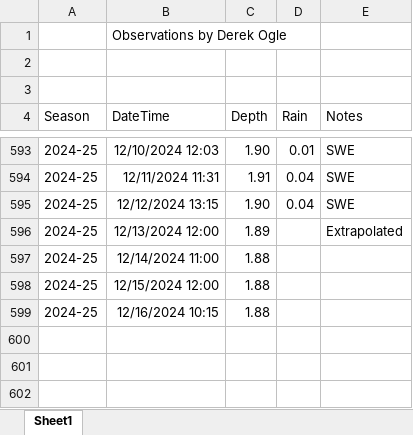
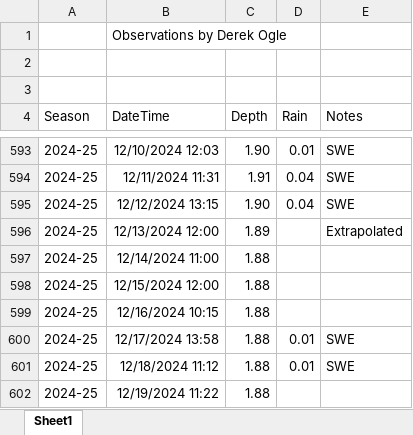
Before and after one commit to droglenc/droglenc.github.io, an Excel workbook: portfolio/posts/_data/Flynn_Dam_Heights.xlsx, sheet Sheet1, drawn as a sheet; only a part is shown, gaps mark what is left out; values as stored, in another font and other column widths than the file's, no borders; the diff names each change by its address in the sheet, - before the commit and + after, or states it on an @@ line.

```diff
--- a/portfolio/posts/_data/Flynn_Dam_Heights.xlsx (sheet Sheet1)
+++ b/portfolio/posts/_data/Flynn_Dam_Heights.xlsx (sheet Sheet1)
+row 600: 2024-25 | 12/17/2024 13:58 | 1.88 | 0.01 | SWE
+row 601: 2024-25 | 12/18/2024 11:12 | 1.88 | 0.01 | SWE
+row 602: 2024-25 | 12/19/2024 11:22 | 1.88
```
Also changed, not shown: 18 other files.
